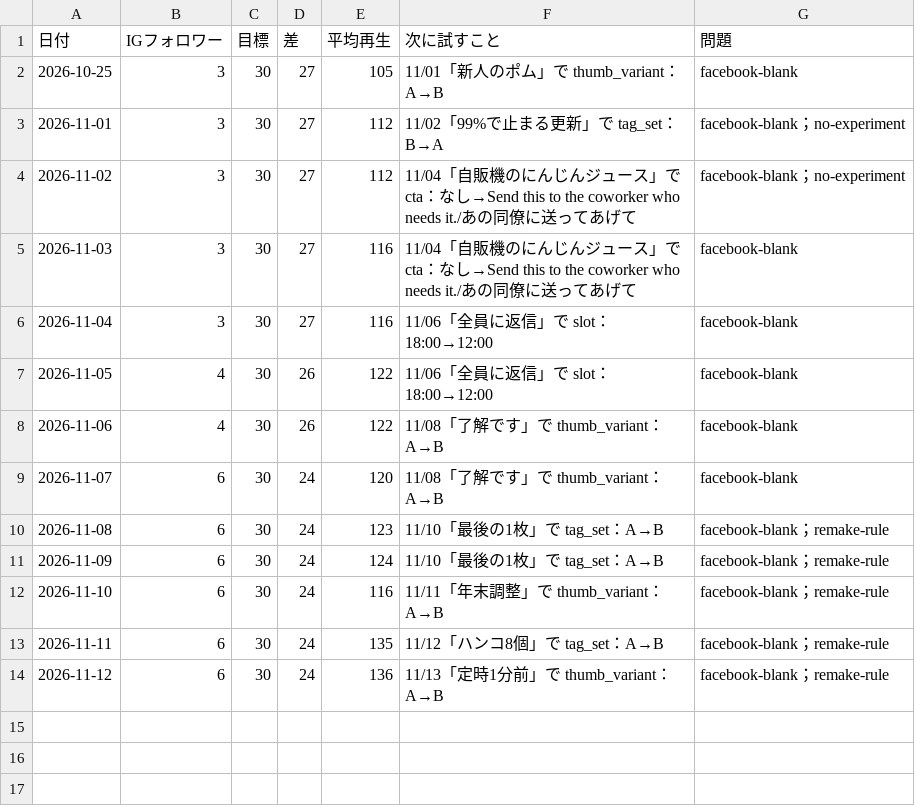
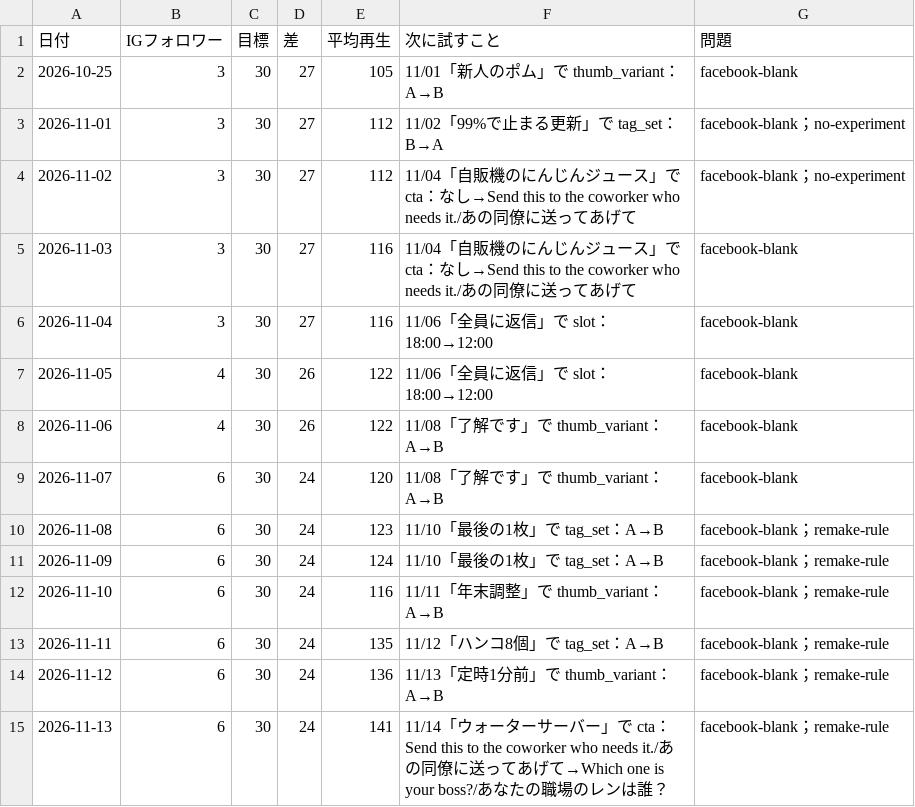
Before and after one commit to ibato-byte/renjill-auto, a CSV file: content/daily_log.csv, drawn as a sheet; the diff names each change by its address in the sheet, - before the commit and + after, or states it on an @@ line.

```diff
--- a/content/daily_log.csv
+++ b/content/daily_log.csv
+row 15: 2026-11-13 | 6 | 30 | 24 | 141 | 11/14「ウォーターサーバー」で cta：Send this to the coworker who needs it./あの同僚に送ってあげて→Which one is your boss?/あなたの職場のレンは誰？ | facebook-blank；remake-rule
```
Also changed, not shown: content/experiments.csv, 2 other files.
